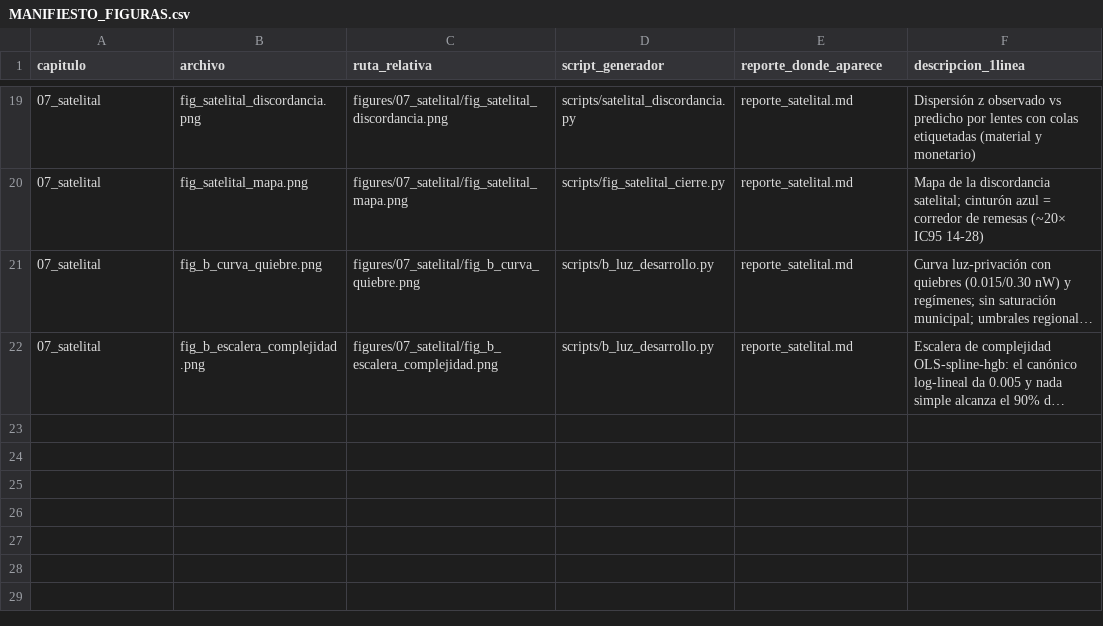
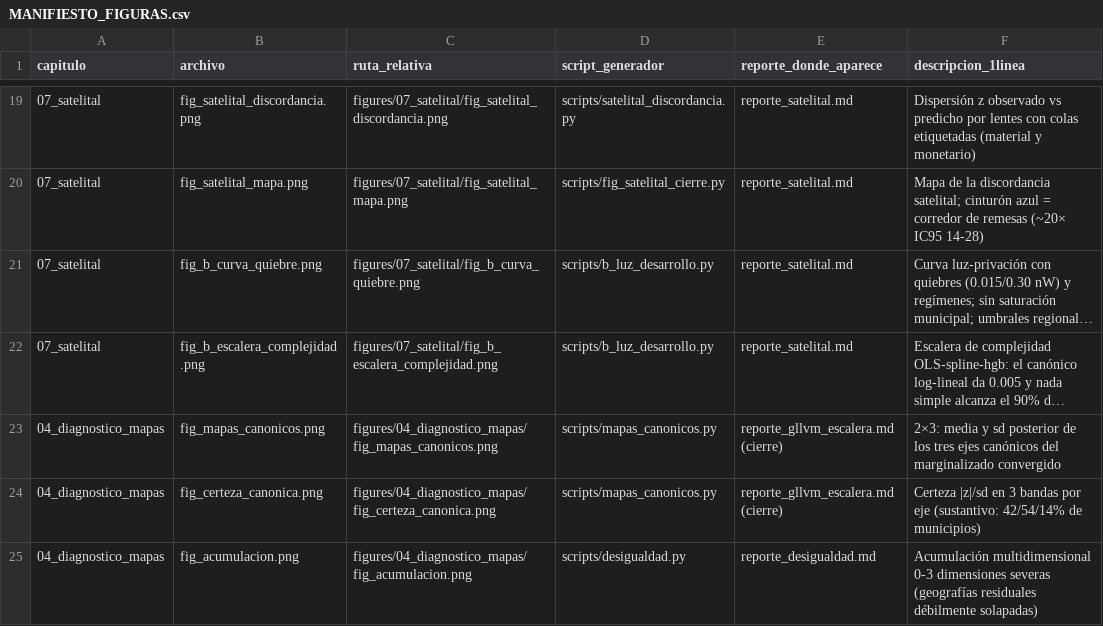
Before and after one commit to cuentadesanti/pobreza-marginacion, a CSV file: figures/MANIFIESTO_FIGURAS.csv, drawn as a sheet; only a part is shown, gaps mark what is left out; long unchanged cells end in …; the diff names each change by its address in the sheet, - before the commit and + after, or states it on an @@ line.

```diff
--- a/figures/MANIFIESTO_FIGURAS.csv
+++ b/figures/MANIFIESTO_FIGURAS.csv
+row 23: 04_diagnostico_mapas | fig_mapas_canonicos.png | figures/04_diagnostico_mapas/fig_mapas_canonicos.png | scripts/mapas_canonicos.py | reporte_gllvm_escalera.md (cierre) | 2×3: media y sd posterior de los tres ejes canónicos del marginalizado convergido
+row 24: 04_diagnostico_mapas | fig_certeza_canonica.png | figures/04_diagnostico_mapas/fig_certeza_canonica.png | scripts/mapas_canonicos.py | reporte_gllvm_escalera.md (cierre) | Certeza |z|/sd en 3 bandas por eje (sustantivo: 42/54/14% de municipios)
+row 25: 04_diagnostico_mapas | fig_acumulacion.png | figures/04_diagnostico_mapas/fig_acumulacion.png | scripts/desigualdad.py | reporte_desigualdad.md | Acumulación multidimensional 0-3 dimensiones severas (geografías residuales débilmente solapadas)
```
Also changed, not shown: 3 other files.
